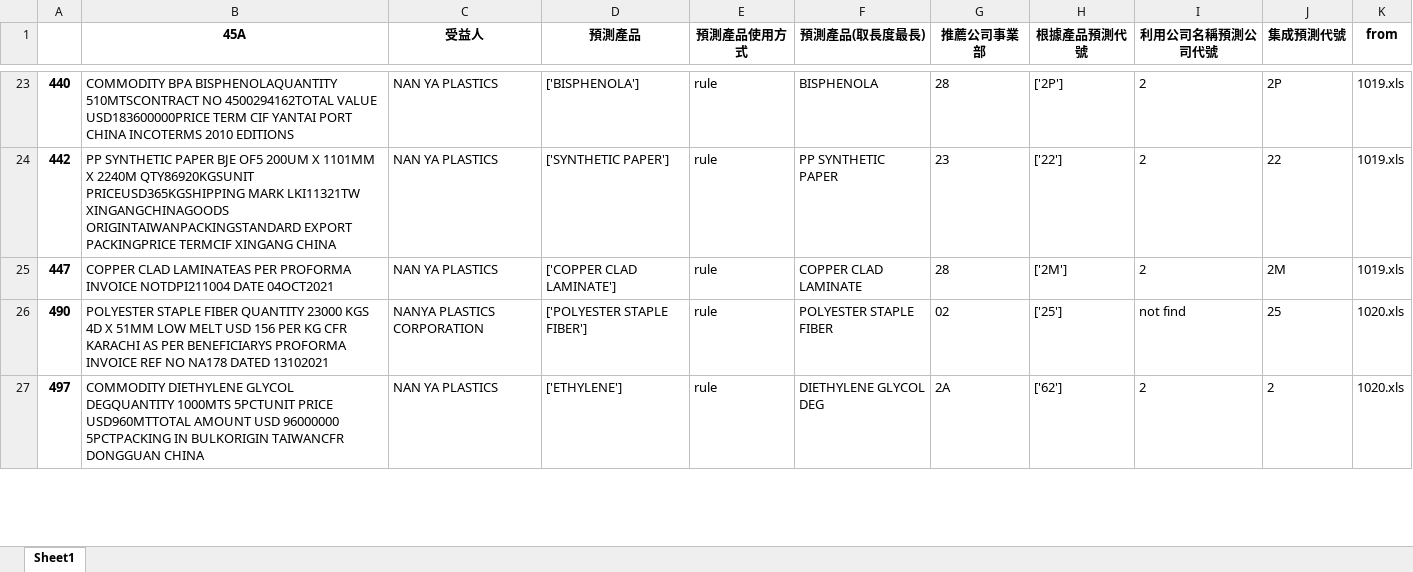
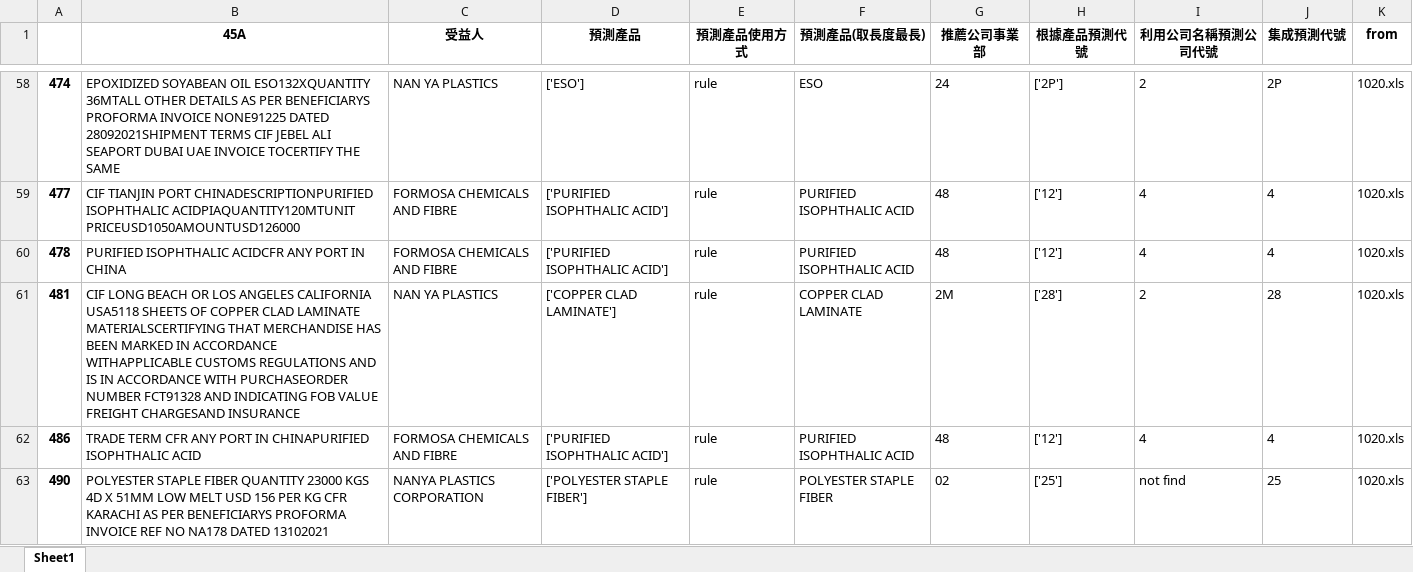
Before and after one commit to skywalker0803r/Letter-of-Credit-Intelligent-Auxiliary-Semantic-Analysis-System, an Excel workbook: output/錯誤型態彙整.xlsx, sheet Sheet1, drawn as a sheet; only a part is shown, gaps mark what is left out; the shorter side is filled out with more unchanged rows; values as stored, in another font and other column widths than the file's, no borders; removed rows and columns are numbered as before the commit, all else as after; the diff covers the shown part only; the diff names each change by its address in the sheet, - before the commit and + after, or states it on an @@ line.

```diff
--- a/output/錯誤型態彙整.xlsx (sheet Sheet1)
+++ b/output/錯誤型態彙整.xlsx (sheet Sheet1)
-A58: 440
+A58: 474
-B58 (45A): COMMODITY BPA BISPHENOLAQUANTITY 510MTSCONTRACT NO 4500294162TOTAL VALUE USD183600000PRICE TERM CIF YANTAI PORT CHINA INCOTERMS 2010 EDITIONS
+B58 (45A): EPOXIDIZED SOYABEAN OIL ESO132XQUANTITY 36MTALL OTHER DETAILS AS PER BENEFICIARYS PROFORMA INVOICE NONE91225 DATED 28092021SHIPMENT TERMS CIF JEBEL ALI SEAPORT DUBAI UAE INVOICE TOCERTIFY THE SAME
-D58 (預測產品): ['BISPHENOLA']
+D58 (預測產品): ['ESO']
-F58 (預測產品(取長度最長)): BISPHENOLA
+F58 (預測產品(取長度最長)): ESO
-G58 (推薦公司事業部): 28
+G58 (推薦公司事業部): 24
-K58 (from): 1019.xls
+K58 (from): 1020.xls
-row 24: 442 | PP SYNTHETIC PAPER BJE OF5 200UM X 1101MM X 2240M QTY86920KGSUNIT PRICEUSD365KGSHIPPING MARK LKI11321TW XINGANGCHINAGOODS ORIGINTAIWANPACKINGSTANDARD EXPORT PACKINGPRICE TERMCIF XINGANG CHINA | NAN YA PLASTICS | ['SYNTHETIC PAPER'] | rule | PP SYNTHETIC PAPER | 23 | ['22'] | 2 | 22 | 1019.xls
+row 59: 477 | CIF TIANJIN PORT CHINADESCRIPTIONPURIFIED ISOPHTHALIC ACIDPIAQUANTITY120MTUNIT PRICEUSD1050AMOUNTUSD126000 | FORMOSA CHEMICALS AND FIBRE | ['PURIFIED ISOPHTHALIC ACID'] | rule | PURIFIED ISOPHTHALIC ACID | 48 | ['12'] | 4 | 4 | 1020.xls
+row 60: 478 | PURIFIED ISOPHTHALIC ACIDCFR ANY PORT IN CHINA | FORMOSA CHEMICALS AND FIBRE | ['PURIFIED ISOPHTHALIC ACID'] | rule | PURIFIED ISOPHTHALIC ACID | 48 | ['12'] | 4 | 4 | 1020.xls
-A61: 447
+A61: 481
-B61 (45A): COPPER CLAD LAMINATEAS PER PROFORMA INVOICE NOTDPI211004 DATE 04OCT2021
+B61 (45A): CIF LONG BEACH OR LOS ANGELES CALIFORNIA USA5118 SHEETS OF COPPER CLAD LAMINATE MATERIALSCERTIFYING THAT MERCHANDISE HAS BEEN MARKED IN ACCORDANCE WITHAPPLICABLE CUSTOMS REGULATIONS AND IS IN ACCORDANCE WITH PURCHASEORDER NUMBER FCT91328 AND INDICATING FOB VALUE FREIGHT CHARGESAND INSURANCE
-G61 (推薦公司事業部): 28
+G61 (推薦公司事業部): 2M
-H61 (根據產品預測代號): ['2M']
+H61 (根據產品預測代號): ['28']
-J61 (集成預測代號): 2M
+J61 (集成預測代號): 28
-K61 (from): 1019.xls
+K61 (from): 1020.xls
+row 62: 486 | TRADE TERM CFR ANY PORT IN CHINAPURIFIED ISOPHTHALIC ACID | FORMOSA CHEMICALS AND FIBRE | ['PURIFIED ISOPHTHALIC ACID'] | rule | PURIFIED ISOPHTHALIC ACID | 48 | ['12'] | 4 | 4 | 1020.xls
```
Also changed, not shown: 100 added rows, 23 removed rows and 83 edited cells elsewhere in this sheet, 4 other files.
